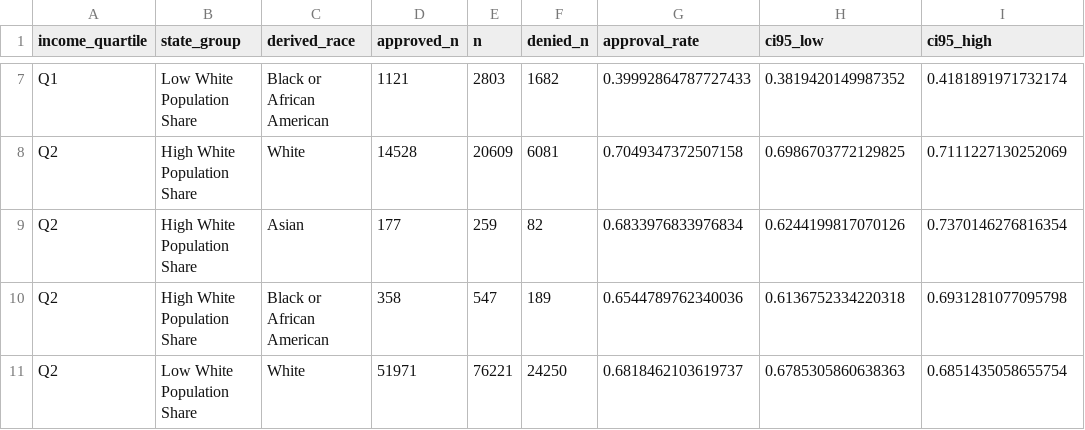
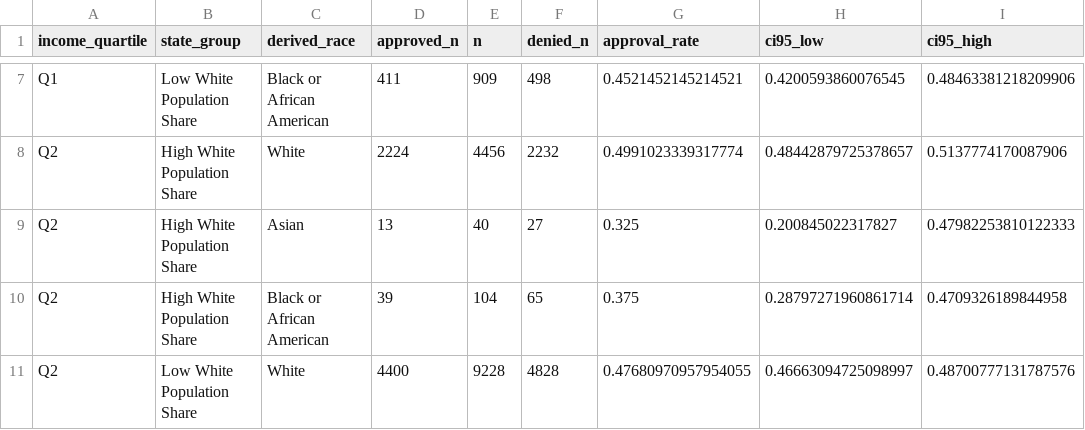
Before and after one commit to kuooo23/DSSI2026-group-4, a CSV file: econ-5166-student-kit/finding/assets/white_groups_mortgage_approval/approval_rates.csv, drawn as a sheet; only a part is shown, gaps mark what is left out; the diff covers the shown part only; the diff names each change by its address in the sheet, - before the commit and + after, or states it on an @@ line.

```diff
--- a/econ-5166-student-kit/finding/assets/white_groups_mortgage_approval/approval_rates.csv
+++ b/econ-5166-student-kit/finding/assets/white_groups_mortgage_approval/approval_rates.csv
-D7 (approved_n): 1121
+D7 (approved_n): 411
-E7 (n): 2803
+E7 (n): 909
-F7 (denied_n): 1682
+F7 (denied_n): 498
-G7 (approval_rate): 0.39992864787727433
+G7 (approval_rate): 0.4521452145214521
-H7 (ci95_low): 0.3819420149987352
+H7 (ci95_low): 0.4200593860076545
-I7 (ci95_high): 0.4181891971732174
+I7 (ci95_high): 0.48463381218209906
-D8 (approved_n): 14528
+D8 (approved_n): 2224
-E8 (n): 20609
+E8 (n): 4456
-F8 (denied_n): 6081
+F8 (denied_n): 2232
-G8 (approval_rate): 0.7049347372507158
+G8 (approval_rate): 0.4991023339317774
-H8 (ci95_low): 0.6986703772129825
+H8 (ci95_low): 0.48442879725378657
-I8 (ci95_high): 0.7111227130252069
+I8 (ci95_high): 0.5137774170087906
-D9 (approved_n): 177
+D9 (approved_n): 13
-E9 (n): 259
+E9 (n): 40
-F9 (denied_n): 82
+F9 (denied_n): 27
-G9 (approval_rate): 0.6833976833976834
+G9 (approval_rate): 0.325
-H9 (ci95_low): 0.6244199817070126
+H9 (ci95_low): 0.200845022317827
-I9 (ci95_high): 0.7370146276816354
+I9 (ci95_high): 0.47982253810122333
-D10 (approved_n): 358
+D10 (approved_n): 39
-E10 (n): 547
+E10 (n): 104
-F10 (denied_n): 189
+F10 (denied_n): 65
-G10 (approval_rate): 0.6544789762340036
+G10 (approval_rate): 0.375
-H10 (ci95_low): 0.6136752334220318
+H10 (ci95_low): 0.28797271960861714
-I10 (ci95_high): 0.6931281077095798
+I10 (ci95_high): 0.4709326189844958
-D11 (approved_n): 51971
+D11 (approved_n): 4400
-E11 (n): 76221
+E11 (n): 9228
-F11 (denied_n): 24250
+F11 (denied_n): 4828
-G11 (approval_rate): 0.6818462103619737
+G11 (approval_rate): 0.47680970957954055
-H11 (ci95_low): 0.6785305860638363
+H11 (ci95_low): 0.46663094725098997
-I11 (ci95_high): 0.6851435058655754
+I11 (ci95_high): 0.48700777131787576
```
Also changed, not shown: 114 edited cells elsewhere in this file, econ-5166-student-kit/finding/assets/income_groups_mortgage_approval/approval_rates.csv, 20 other files.
